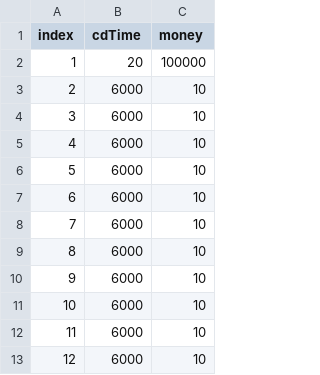
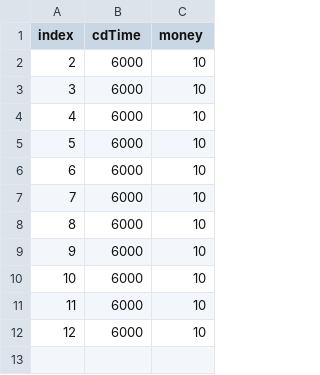
Before and after one commit to blockmangame/game_config, a CSV file: g2020/cd_reward.csv, drawn as a sheet; the diff names each change by its address in the sheet, - before the commit and + after, or states it on an @@ line.

```diff
--- a/g2020/cd_reward.csv
+++ b/g2020/cd_reward.csv
-row 2: 1 | 20 | 100000
```
Also changed, not shown: 26 other files.
